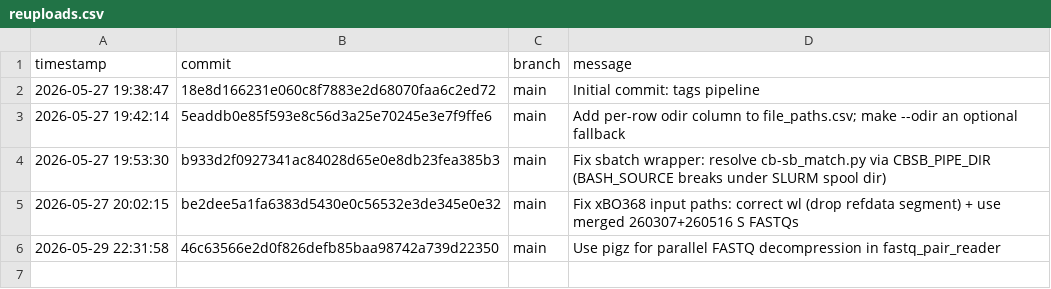
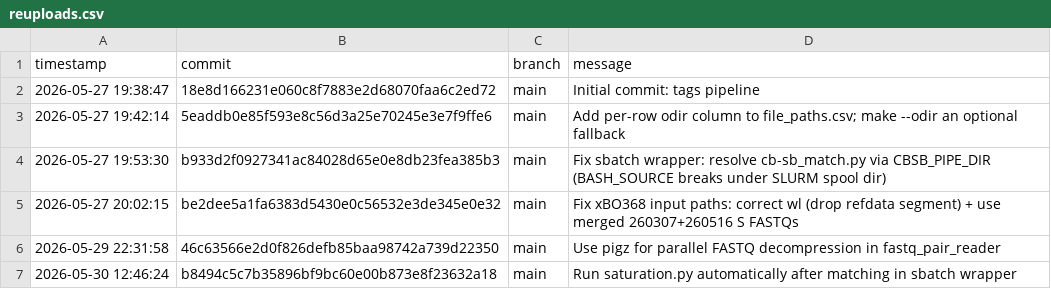
Before and after one commit to benno-orr/tags, a CSV file: config/reuploads.csv, drawn as a sheet; the diff names each change by its address in the sheet, - before the commit and + after, or states it on an @@ line.

Commit message:
log: reupload b8494c5c7b35

```diff
--- a/config/reuploads.csv
+++ b/config/reuploads.csv
+row 7: 2026-05-30 12:46:24 | b8494c5c7b35896bf9bc60e00b873e8f23632a18 | main | Run saturation.py automatically after matching in sbatch wrapper
```
